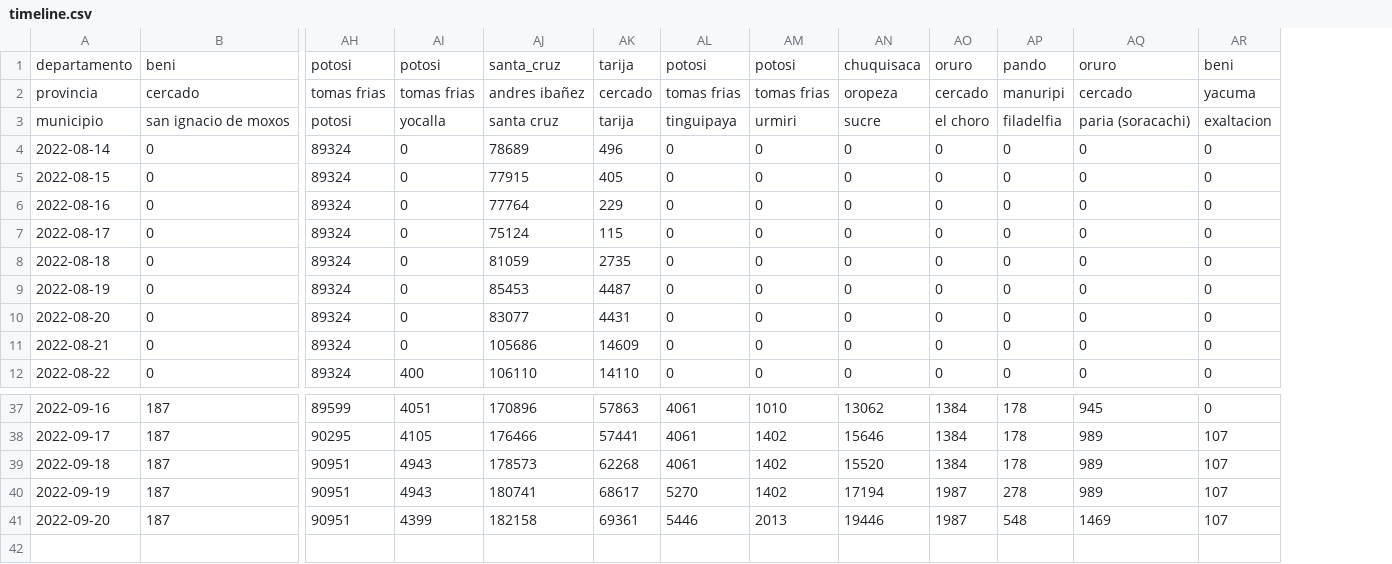
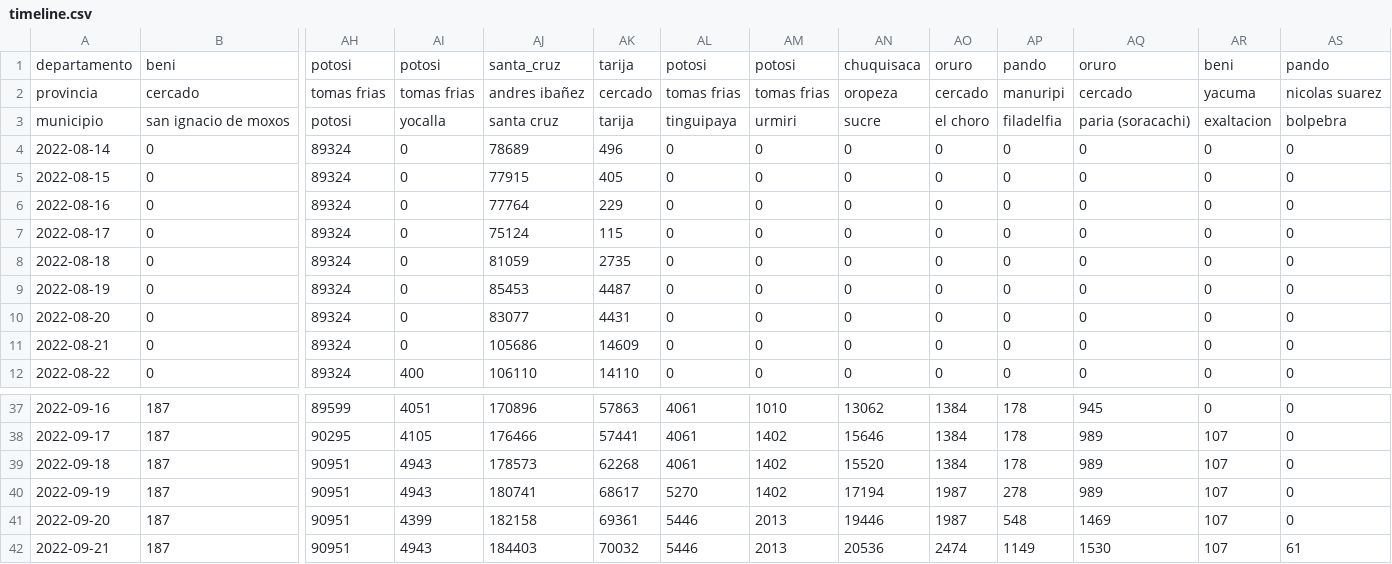
Before and after one commit to mauforonda/avance_censo, a CSV file: data/cartografia/timeline.csv, drawn as a sheet; only a part is shown, gaps mark what is left out; rows hold the shown columns only; the diff names each change by its address in the sheet, - before the commit and + after, or states it on an @@ line.

```diff
--- a/data/cartografia/timeline.csv
+++ b/data/cartografia/timeline.csv
+column AS, rows 1-12: pando | nicolas suarez | bolpebra | 0 | 0 | 0 | 0 | 0 | 0 | 0 | 0 | 0; rows 37-41: all 0
+row 42: 2022-09-21 | 187 | 90951 | 4943 | 184403 | 70032 | 5446 | 2013 | 20536 | 2474 | 1149 | 1530 | 107 | 61
```
Also changed, not shown: data/cartografia/departamentos/chuquisaca.csv, data/cartografia/departamentos/oruro.csv, 7 other files.
